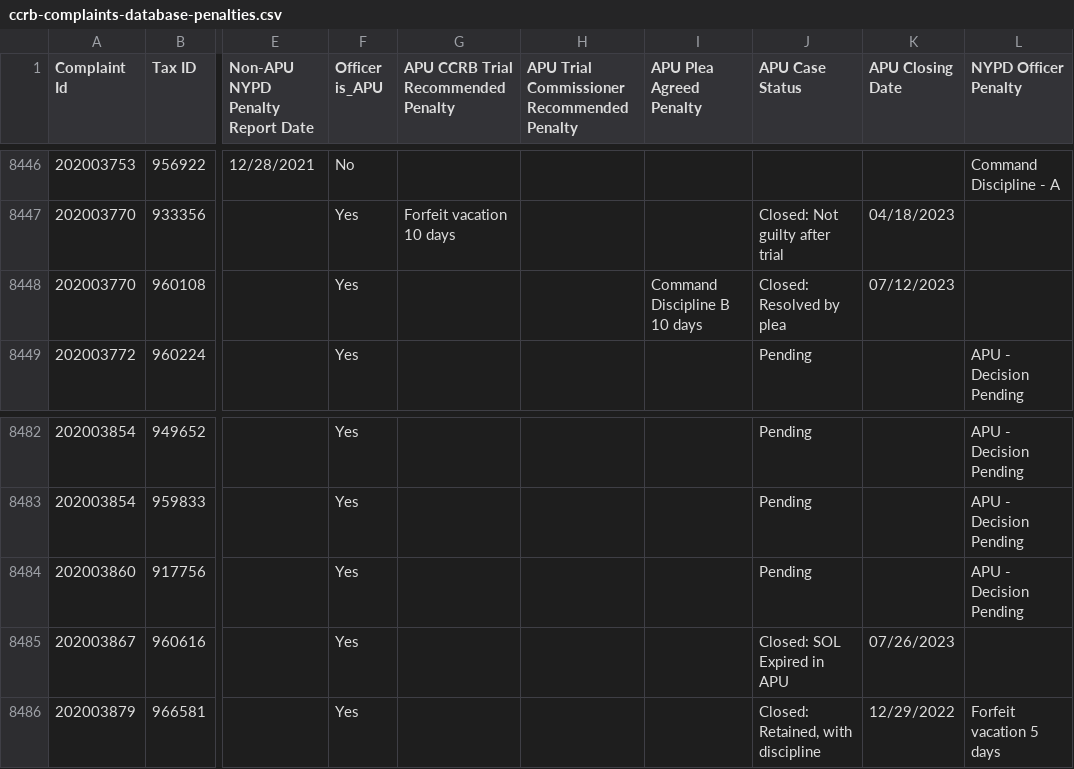
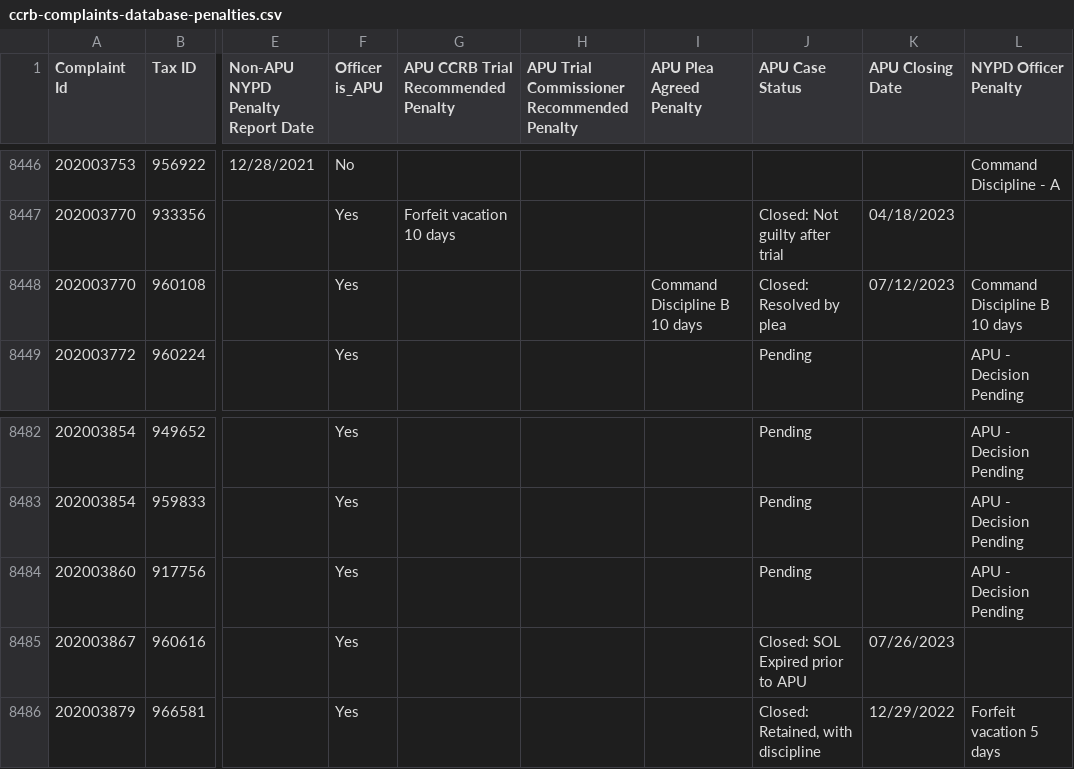
Before and after one commit to ryanwatkins/ccrb-complaints-database, a CSV file: ccrb-complaints-database-penalties.csv, drawn as a sheet; only a part is shown, gaps mark what is left out; the diff covers the shown part only; the diff names each change by its address in the sheet, - before the commit and + after, or states it on an @@ line.

```diff
--- a/ccrb-complaints-database-penalties.csv
+++ b/ccrb-complaints-database-penalties.csv
-L8448 (NYPD Officer Penalty): (empty)
+L8448 (NYPD Officer Penalty): Command Discipline B 10 days
-J8485 (APU Case Status): Closed: SOL Expired in APU
+J8485 (APU Case Status): Closed: SOL Expired prior to APU
```
Also changed, not shown: 16 edited cells elsewhere in this file.
